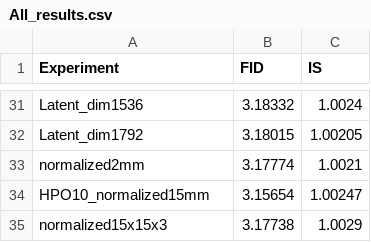
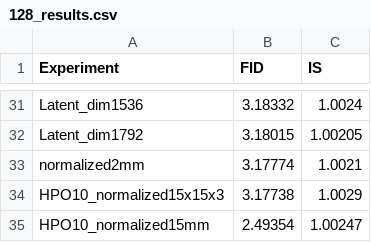
Before and after one commit to Guttulsrud/generating-3d-ct-images-with-gans, a CSV file: evaluation/results/128_results.csv (was evaluation/All_results.csv), drawn as a sheet; only a part is shown, gaps mark what is left out.

Commit message:
Added res

```diff
--- a/evaluation/All_results.csv
+++ b/evaluation/results/128_results.csv
@@ -33,3 +33,3 @@ Latent_dim1792,3.18015,1.00205
 normalized2mm,3.17774,1.0021
-HPO10_normalized15mm,3.15654,1.00247
-normalized15x15x3,3.17738,1.0029
+HPO10_normalized15x15x3,3.17738,1.0029
+HPO10_normalized15mm,2.49354,1.00247
```
